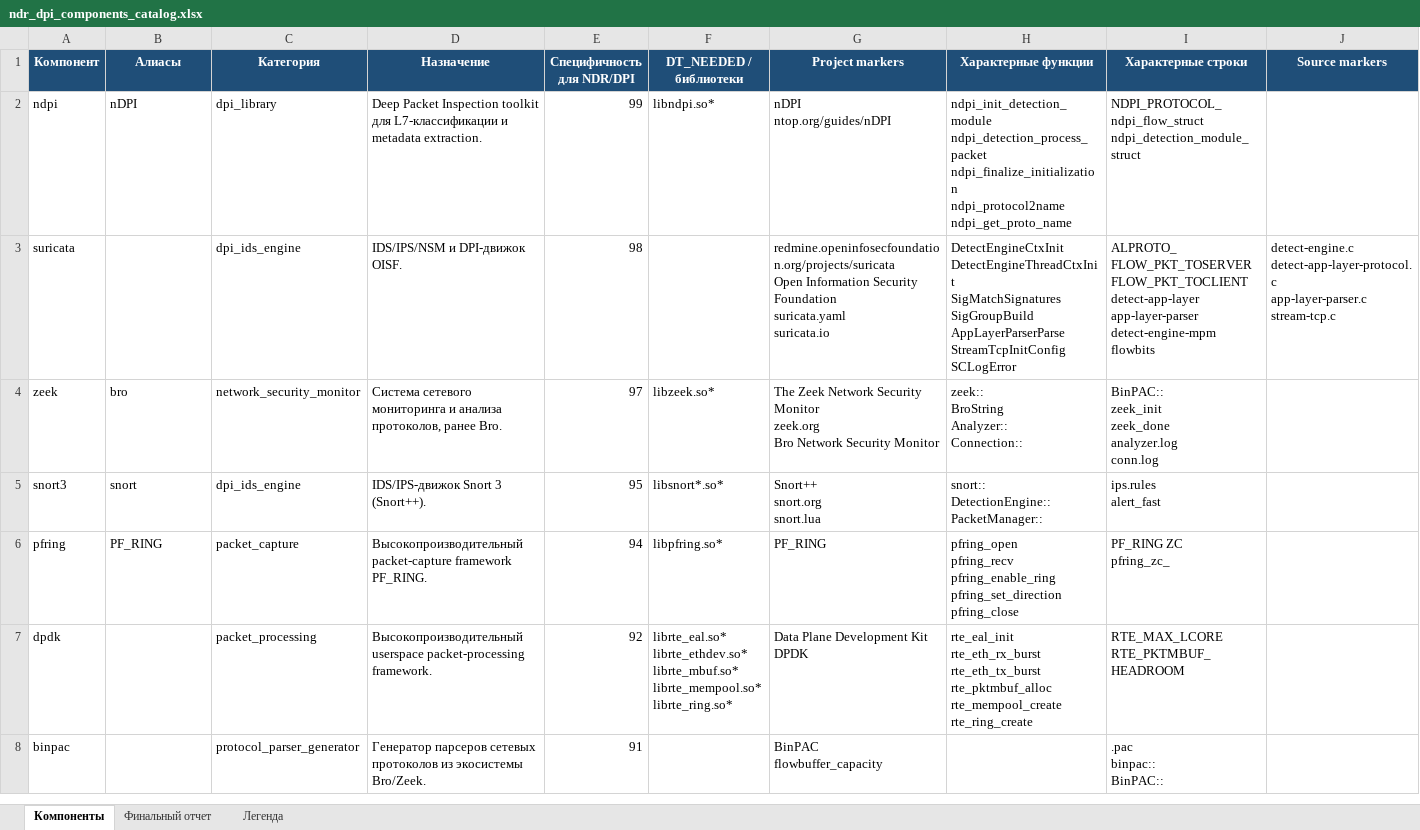
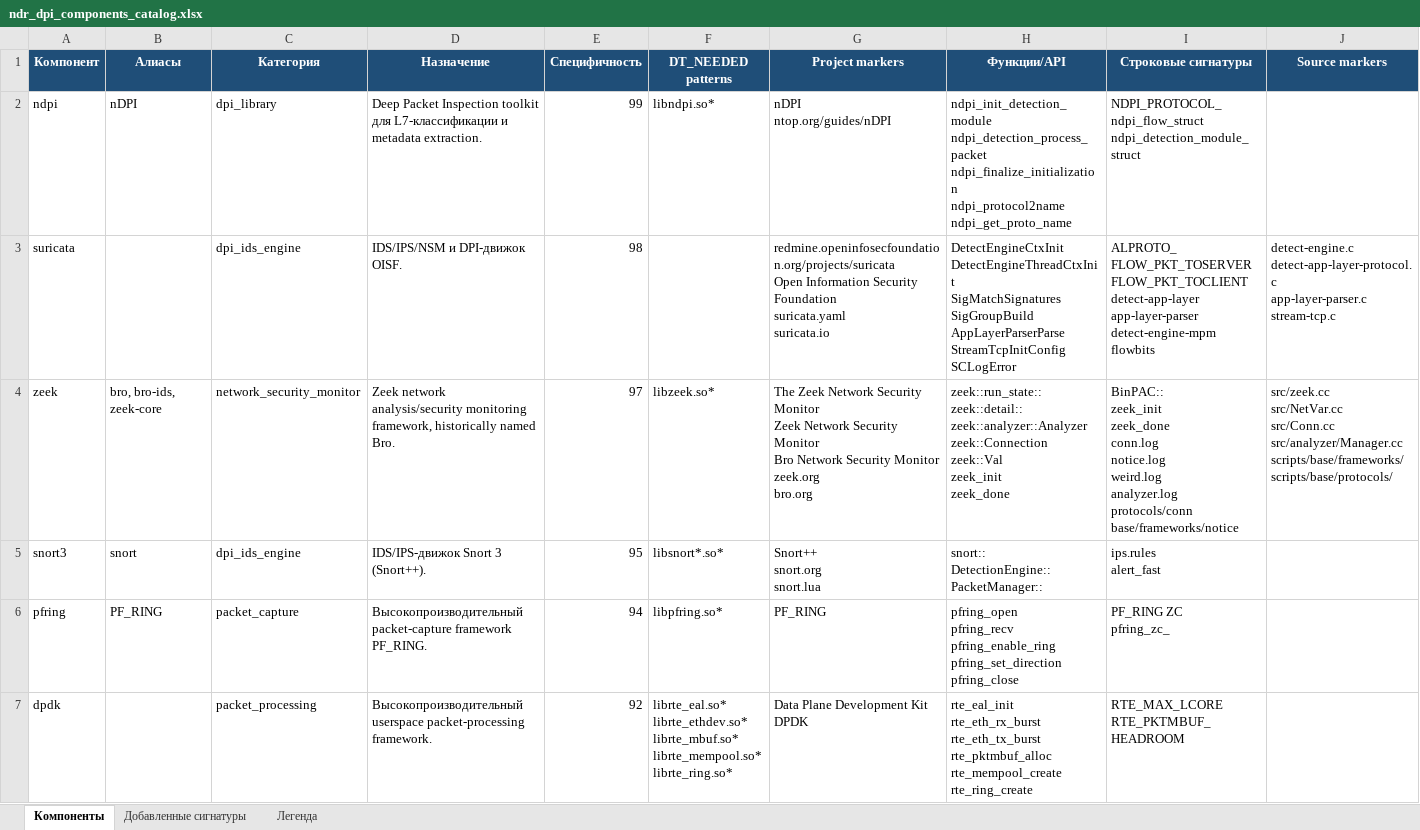
Before and after one commit to 3xt3r/testing, an Excel workbook: ndr_dpi_components_catalog.xlsx, sheet Компоненты, drawn as a sheet; only a part is shown; the shorter side is filled out with more unchanged rows; values as stored, in another font and other column widths than the file's, no borders; conditional formats and table styles not drawn; ↵ is a line break in a cell; the diff covers the shown part only; the diff names each change by its address in the sheet, - before the commit and + after, or states it on an @@ line.

Commit message:
init

```diff
--- a/ndr_dpi_components_catalog.xlsx (sheet Компоненты)
+++ b/ndr_dpi_components_catalog.xlsx (sheet Компоненты)
-sheet tab: Финальный отчет
+sheet tab: Добавленные сигнатуры
-E1: Специфичность для NDR/DPI
+E1: Специфичность
-F1: DT_NEEDED / библиотеки
+F1: DT_NEEDED patterns
-H1: Характерные функции
+H1: Функции/API
-I1: Характерные строки
+I1: Строковые сигнатуры
-B4 (Алиасы): bro
+B4 (Алиасы): bro, bro-ids, zeek-core
-D4 (Назначение): Система сетевого мониторинга и анализа протоколов, ранее Bro.
+D4 (Назначение): Zeek network analysis/security monitoring framework, historically named Bro.
-G4 (Project markers): …Security Monitor ↵ zeek.org ↵ Bro Network Security Monitor
+G4 (Project markers): …Security Monitor ↵ Zeek Network Security Monitor ↵ Bro Network Security Monitor ↵ zeek.org ↵ bro.org
-H4 (Функции/API): zeek:: ↵ BroString ↵ Analyzer:: ↵ Connection::
+H4 (Функции/API): zeek::run_state:: ↵ zeek::detail:: ↵ zeek::analyzer::Analyzer ↵ zeek::Connection ↵ zeek::Val ↵ zeek_init ↵ zeek_done
-I4 (Строковые сигнатуры): …zeek_init ↵ zeek_done ↵ analyzer.log ↵ conn.log
+I4 (Строковые сигнатуры): …zeek_init ↵ zeek_done ↵ conn.log ↵ notice.log ↵ weird.log ↵ analyzer.log ↵ protocols/conn ↵ base/frameworks/notice
-J4 (Source markers): (empty)
+J4 (Source markers): src/zeek.cc ↵ src/NetVar.cc ↵ src/Conn.cc ↵ src/analyzer/Manager.cc ↵ scripts/base/frameworks/ ↵ scripts/base/protocols/
```
Also changed, not shown: 14 added rows, 6 removed rows and 6 edited cells elsewhere in this sheet, sheet Добавленные сигнатуры, sheet Легенда, 4 other files.
